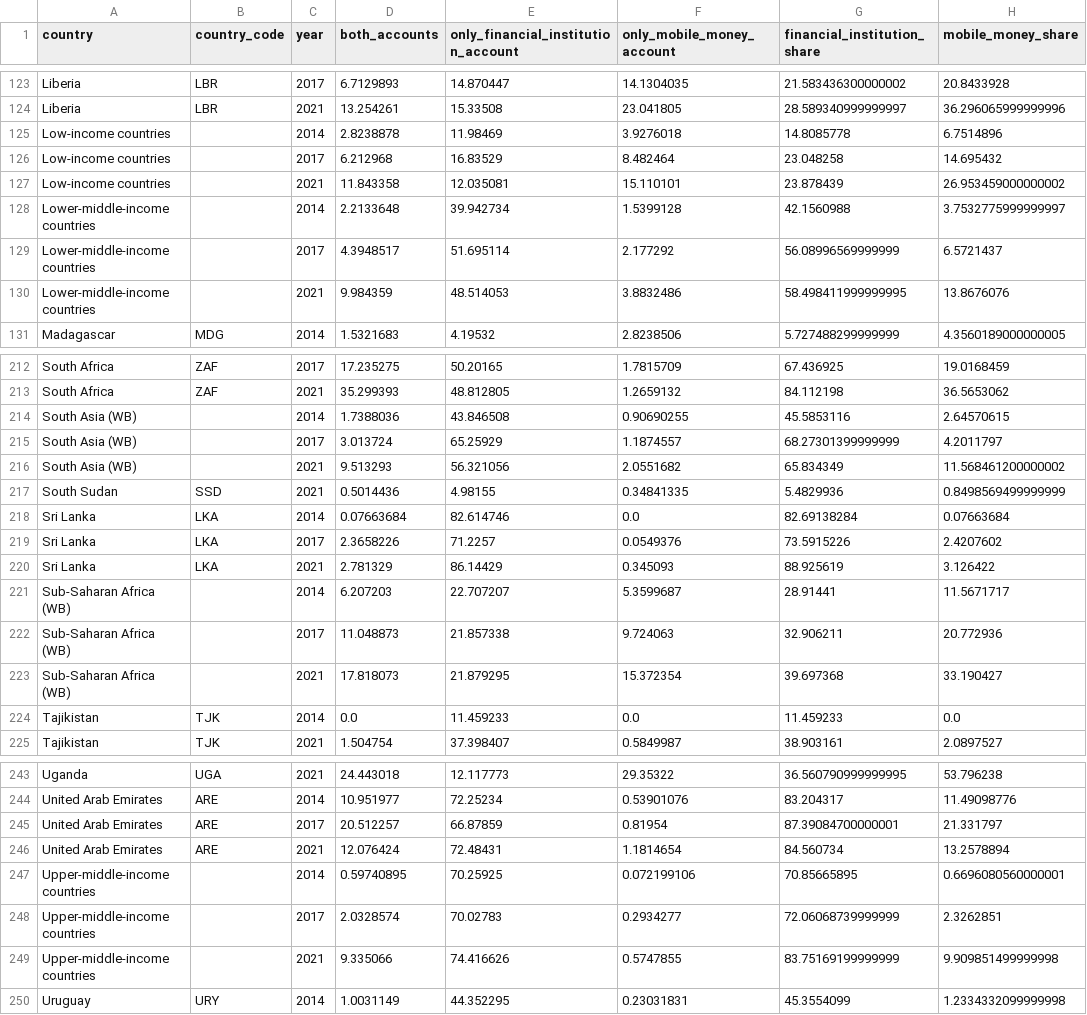
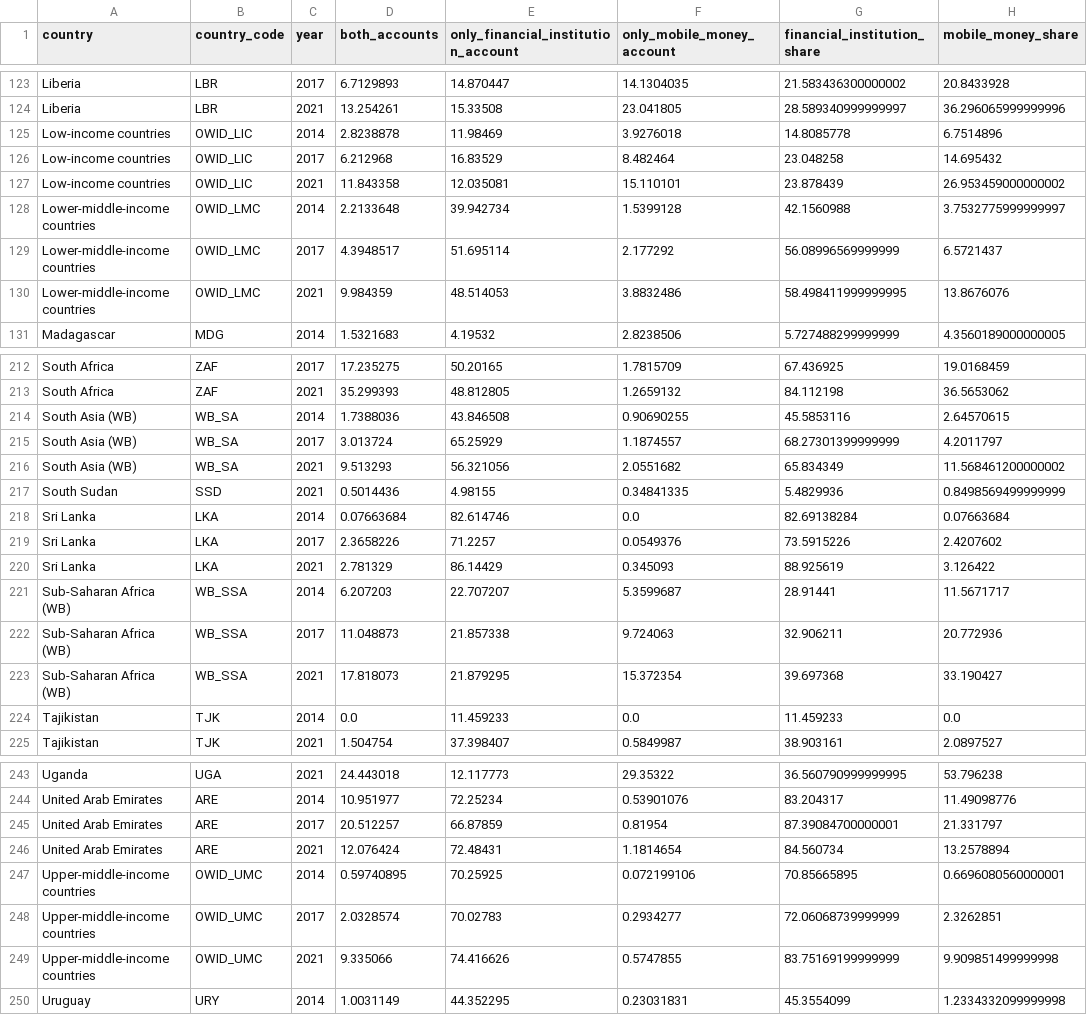
Before and after one commit to MghongoDev/Mobile-Money-Trends-Project, a CSV file: data/sample_mobile_money_data.csv, drawn as a sheet; only a part is shown, gaps mark what is left out.

Commit message:
mobile money data refresh

```diff
--- a/data/sample_mobile_money_data.csv
+++ b/data/sample_mobile_money_data.csv
@@ -124,8 +124,8 @@ Liberia,LBR,2017,6.7129893,14.870447,14.1304035,21.583436300000002,20.8433928
 Liberia,LBR,2021,13.254261,15.33508,23.041805,28.589340999999997,36.296065999999996
-Low-income countries,,2014,2.8238878,11.98469,3.9276018,14.8085778,6.7514896
-Low-income countries,,2017,6.212968,16.83529,8.482464,23.048258,14.695432
-Low-income countries,,2021,11.843358,12.035081,15.110101,23.878439,26.953459000000002
-Lower-middle-income countries,,2014,2.2133648,39.942734,1.5399128,42.1560988,3.7532775999999997
-Lower-middle-income countries,,2017,4.3948517,51.695114,2.177292,56.08996569999999,6.5721437
-Lower-middle-income countries,,2021,9.984359,48.514053,3.8832486,58.498411999999995,13.8676076
+Low-income countries,OWID_LIC,2014,2.8238878,11.98469,3.9276018,14.8085778,6.7514896
+Low-income countries,OWID_LIC,2017,6.212968,16.83529,8.482464,23.048258,14.695432
+Low-income countries,OWID_LIC,2021,11.843358,12.035081,15.110101,23.878439,26.953459000000002
+Lower-middle-income countries,OWID_LMC,2014,2.2133648,39.942734,1.5399128,42.1560988,3.7532775999999997
+Lower-middle-income countries,OWID_LMC,2017,4.3948517,51.695114,2.177292,56.08996569999999,6.5721437
+Lower-middle-income countries,OWID_LMC,2021,9.984359,48.514053,3.8832486,58.498411999999995,13.8676076
 Madagascar,MDG,2014,1.5321683,4.19532,2.8238506,5.727488299999999,4.3560189000000005
@@ -213,5 +213,5 @@ South Africa,ZAF,2017,17.235275,50.20165,1.7815709,67.436925,19.0168459
 South Africa,ZAF,2021,35.299393,48.812805,1.2659132,84.112198,36.5653062
-South Asia (WB),,2014,1.7388036,43.846508,0.90690255,45.5853116,2.64570615
-South Asia (WB),,2017,3.013724,65.25929,1.1874557,68.27301399999999,4.2011797
-South Asia (WB),,2021,9.513293,56.321056,2.0551682,65.834349,11.568461200000002
+South Asia (WB),WB_SA,2014,1.7388036,43.846508,0.90690255,45.5853116,2.64570615
+South Asia (WB),WB_SA,2017,3.013724,65.25929,1.1874557,68.27301399999999,4.2011797
+South Asia (WB),WB_SA,2021,9.513293,56.321056,2.0551682,65.834349,11.568461200000002
 South Sudan,SSD,2021,0.5014436,4.98155,0.34841335,5.4829936,0.8498569499999999
@@ -220,5 +220,5 @@ Sri Lanka,LKA,2017,2.3658226,71.2257,0.0549376,73.5915226,2.4207602
 Sri Lanka,LKA,2021,2.781329,86.14429,0.345093,88.925619,3.126422
-Sub-Saharan Africa (WB),,2014,6.207203,22.707207,5.3599687,28.91441,11.5671717
-Sub-Saharan Africa (WB),,2017,11.048873,21.857338,9.724063,32.906211,20.772936
-Sub-Saharan Africa (WB),,2021,17.818073,21.879295,15.372354,39.697368,33.190427
+Sub-Saharan Africa (WB),WB_SSA,2014,6.207203,22.707207,5.3599687,28.91441,11.5671717
+Sub-Saharan Africa (WB),WB_SSA,2017,11.048873,21.857338,9.724063,32.906211,20.772936
+Sub-Saharan Africa (WB),WB_SSA,2021,17.818073,21.879295,15.372354,39.697368,33.190427
 Tajikistan,TJK,2014,0.0,11.459233,0.0,11.459233,0.0
@@ -246,5 +246,5 @@ United Arab Emirates,ARE,2017,20.512257,66.87859,0.81954,87.39084700000001,21.33
 United Arab Emirates,ARE,2021,12.076424,72.48431,1.1814654,84.560734,13.2578894
-Upper-middle-income countries,,2014,0.59740895,70.25925,0.072199106,70.85665895,0.6696080560000001
-Upper-middle-income countries,,2017,2.0328574,70.02783,0.2934277,72.06068739999999,2.3262851
-Upper-middle-income countries,,2021,9.335066,74.416626,0.5747855,83.75169199999999,9.909851499999998
+Upper-middle-income countries,OWID_UMC,2014,0.59740895,70.25925,0.072199106,70.85665895,0.6696080560000001
+Upper-middle-income countries,OWID_UMC,2017,2.0328574,70.02783,0.2934277,72.06068739999999,2.3262851
+Upper-middle-income countries,OWID_UMC,2021,9.335066,74.416626,0.5747855,83.75169199999999,9.909851499999998
 Uruguay,URY,2014,1.0031149,44.352295,0.23031831,45.3554099,1.2334332099999998
```
